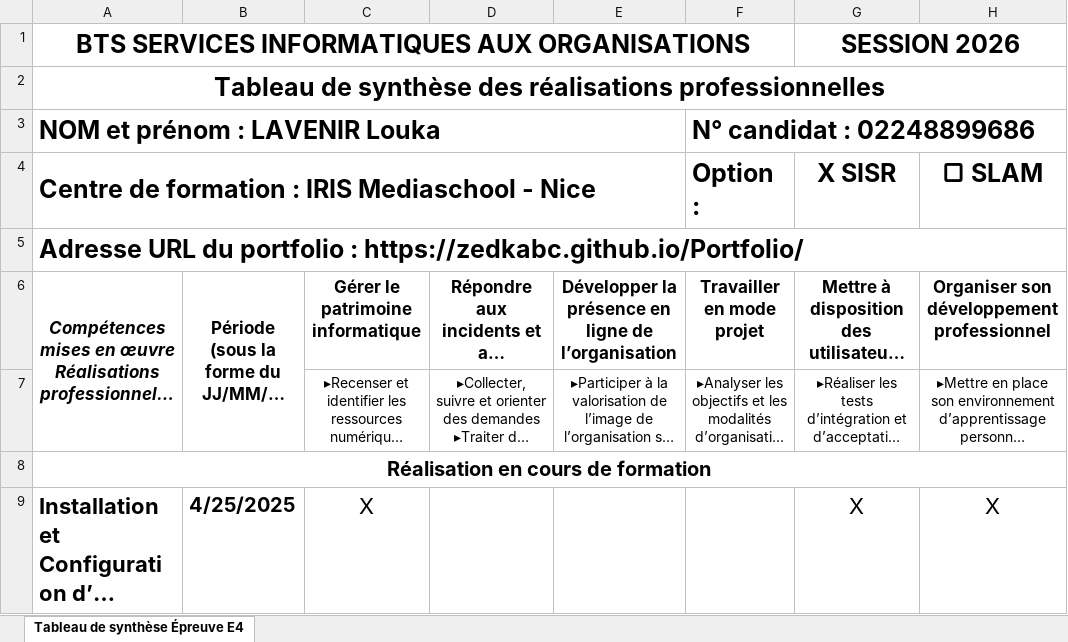
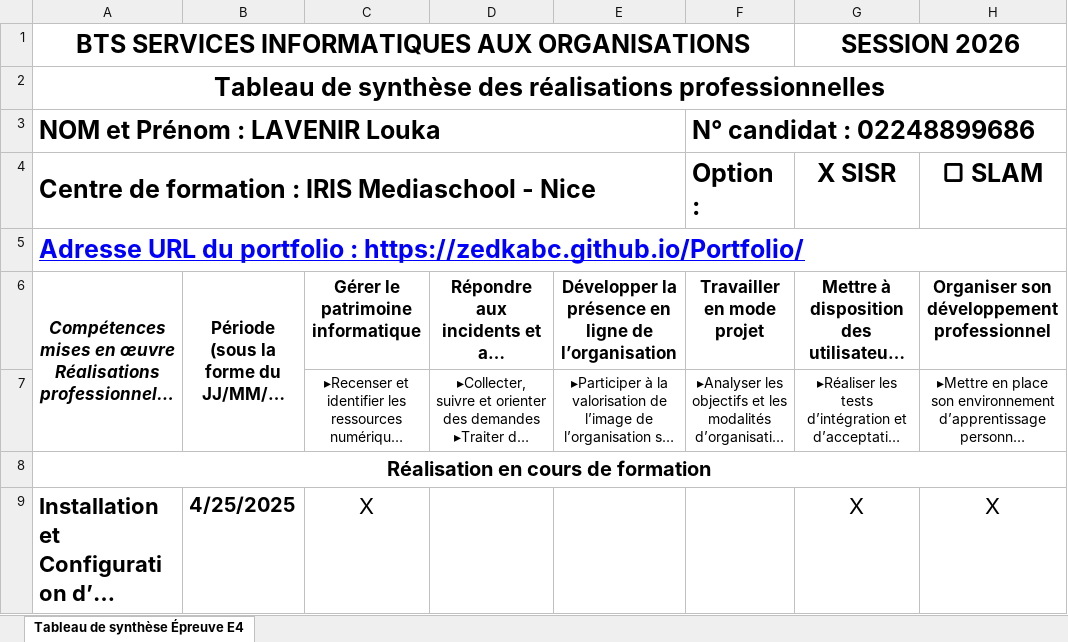
Before and after one commit to zedkabc/Portfolio, an Excel workbook: Tableau de synthèse.xlsx, sheet Tableau de synthèse Épreuve E4, drawn as a sheet; only a part is shown; long unchanged cells end in …; values as stored, in another font and other column widths than the file's, no borders; the diff covers the shown part only; the diff names each change by its address in the sheet, - before the commit and + after, or states it on an @@ line.

Commit message:
modif tableau de synthèse

```diff
--- a/Tableau de synthèse.xlsx (sheet Tableau de synthèse Épreuve E4)
+++ b/Tableau de synthèse.xlsx (sheet Tableau de synthèse Épreuve E4)
-A3: NOM et prénom : LAVENIR Louka
+A3: NOM et Prénom : LAVENIR Louka
@@ A5 underline: off → on, text colour: black → #0000FF @@
```
Also changed, not shown: 6 edited cells elsewhere in this sheet, 5 other files.
